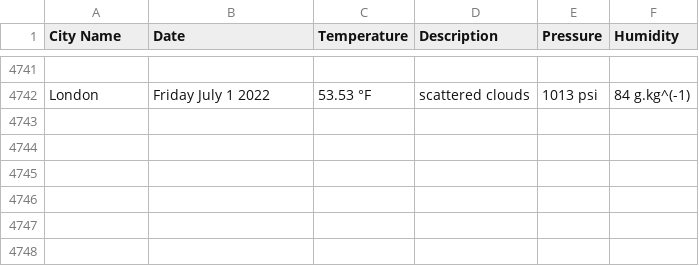
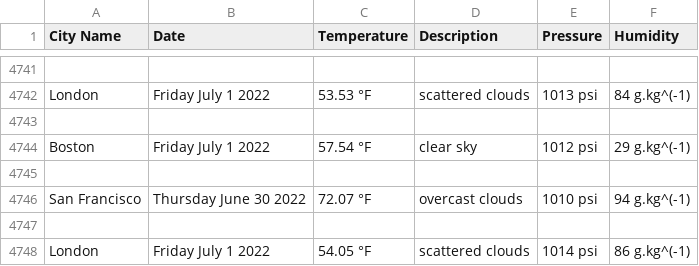
Before and after one commit to handel-fan/pythonic-weather, a CSV file: weather.csv, drawn as a sheet; only a part is shown, gaps mark what is left out; the diff names each change by its address in the sheet, - before the commit and + after, or states it on an @@ line.

```diff
--- a/weather.csv
+++ b/weather.csv
+row 4743: (empty)
+row 4744: Boston | Friday July 1 2022 | 57.54 °F | clear sky | 1012 psi | 29 g.kg^(-1)
+row 4745: (empty)
+row 4746: San Francisco | Thursday June 30 2022 | 72.07 °F | overcast clouds | 1010 psi | 94 g.kg^(-1)
+row 4747: (empty)
+row 4748: London | Friday July 1 2022 | 54.05 °F | scattered clouds | 1014 psi | 86 g.kg^(-1)
```
